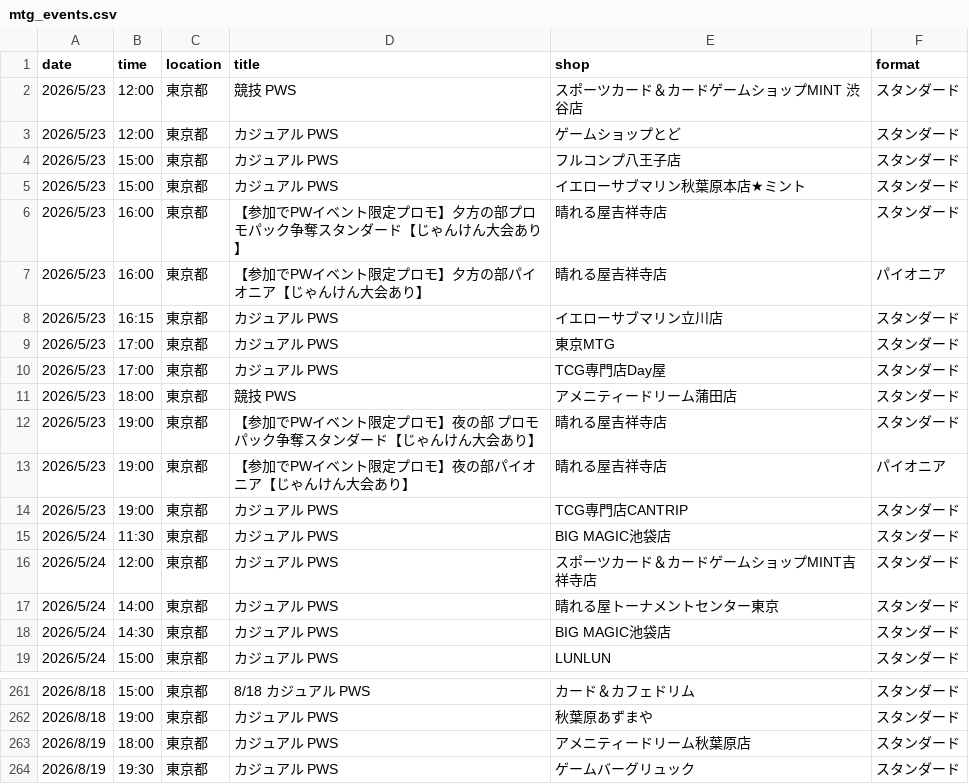
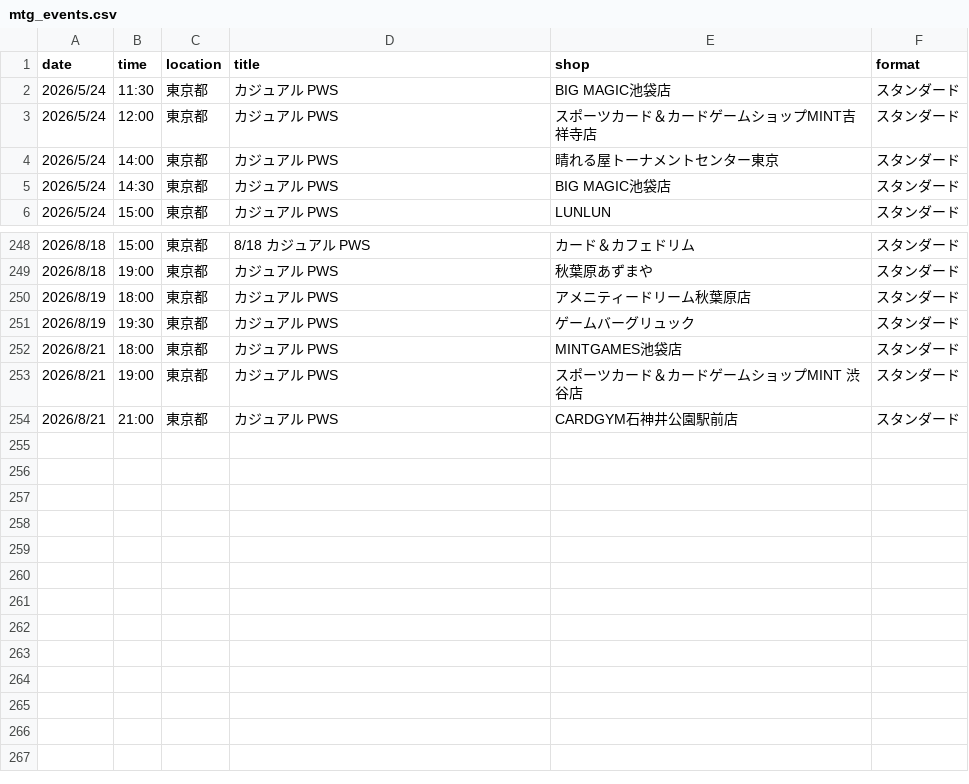
Before and after one commit to wakame1367/mtg_official_event_scraper, a CSV file: mtg_events.csv, drawn as a sheet; only a part is shown, gaps mark what is left out.

Commit message:
docs: Auto-update MTG events calendar [skip ci] 9ed999b9b4177d3915394fd37ac54a7e7030161e

```diff
--- a/mtg_events.csv
+++ b/mtg_events.csv
@@ -1,15 +1,2 @@
 date,time,location,title,shop,format
-2026/5/23,12:00,東京都,競技 PWS,スポーツカード＆カードゲームショップMINT 渋谷店,スタンダード
-2026/5/23,12:00,東京都,カジュアル PWS,ゲームショップとど,スタンダード
-2026/5/23,15:00,東京都,カジュアル PWS,フルコンプ八王子店,スタンダード
-2026/5/23,15:00,東京都,カジュアル PWS,イエローサブマリン秋葉原本店★ミント,スタンダード
-2026/5/23,16:00,東京都,【参加でPWイベント限定プロモ】夕方の部プロモパック争奪スタンダード【じゃんけん大会あり】,晴れる屋吉祥寺店,スタンダード
-2026/5/23,16:00,東京都,【参加でPWイベント限定プロモ】夕方の部パイオニア【じゃんけん大会あり】,晴れる屋吉祥寺店,パイオニア
-2026/5/23,16:15,東京都,カジュアル PWS,イエローサブマリン立川店,スタンダード
-2026/5/23,17:00,東京都,カジュアル PWS,東京MTG,スタンダード
-2026/5/23,17:00,東京都,カジュアル PWS,TCG専門店Day屋,スタンダード
-2026/5/23,18:00,東京都,競技 PWS,アメニティードリーム蒲田店,スタンダード
-2026/5/23,19:00,東京都,【参加でPWイベント限定プロモ】夜の部 プロモパック争奪スタンダード【じゃんけん大会あり】,晴れる屋吉祥寺店,スタンダード
-2026/5/23,19:00,東京都,【参加でPWイベント限定プロモ】夜の部パイオニア【じゃんけん大会あり】,晴れる屋吉祥寺店,パイオニア
-2026/5/23,19:00,東京都,カジュアル PWS,TCG専門店CANTRIP,スタンダード
 2026/5/24,11:30,東京都,カジュアル PWS,BIG MAGIC池袋店,スタンダード
@@ -264 +251,4 @@
 2026/8/19,19:30,東京都,カジュアル PWS,ゲームバーグリュック,スタンダード
+2026/8/21,18:00,東京都,カジュアル PWS,MINTGAMES池袋店,スタンダード
+2026/8/21,19:00,東京都,カジュアル PWS,スポーツカード＆カードゲームショップMINT 渋谷店,スタンダード
+2026/8/21,21:00,東京都,カジュアル PWS,CARDGYM石神井公園駅前店,スタンダード
```
Also changed, not shown: mtg_events_latest.csv, 2 other files.
